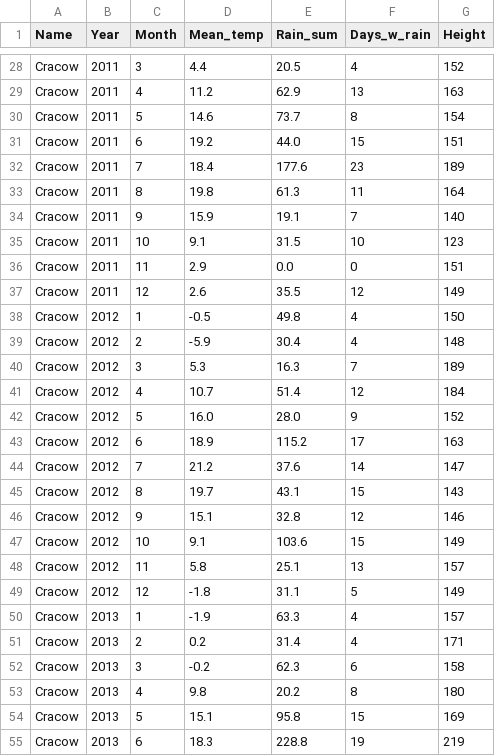
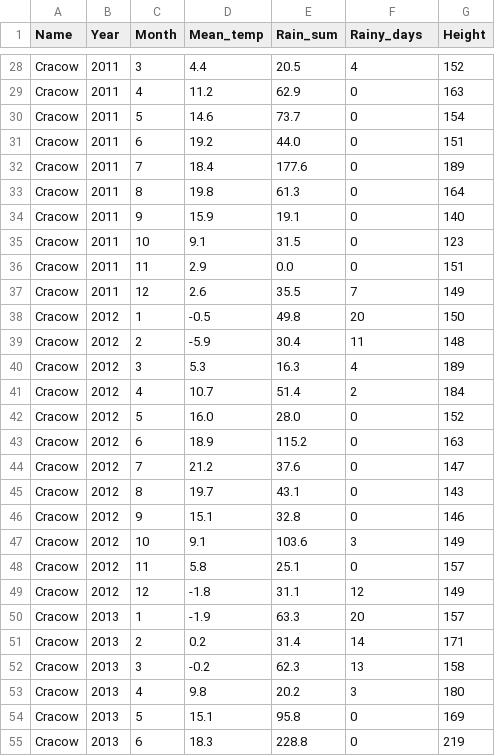
Before and after one commit to JakubBurczyk/DA_WeatherModel, a CSV file: tidy_data.csv, drawn as a sheet; only a part is shown, gaps mark what is left out; the diff covers the shown part only; the diff names each change by its address in the sheet, - before the commit and + after, or states it on an @@ line.

```diff
--- a/tidy_data.csv
+++ b/tidy_data.csv
-F1: Days_w_rain
+F1: Rainy_days
-F29 (Rainy_days): 13
+F29 (Rainy_days): 0
-F30 (Rainy_days): 8
+F30 (Rainy_days): 0
-F31 (Rainy_days): 15
+F31 (Rainy_days): 0
-F32 (Rainy_days): 23
+F32 (Rainy_days): 0
-F33 (Rainy_days): 11
+F33 (Rainy_days): 0
-F34 (Rainy_days): 7
+F34 (Rainy_days): 0
-F35 (Rainy_days): 10
+F35 (Rainy_days): 0
-F37 (Rainy_days): 12
+F37 (Rainy_days): 7
-F38 (Rainy_days): 4
+F38 (Rainy_days): 20
-F39 (Rainy_days): 4
+F39 (Rainy_days): 11
-F40 (Rainy_days): 7
+F40 (Rainy_days): 4
-F41 (Rainy_days): 12
+F41 (Rainy_days): 2
-F42 (Rainy_days): 9
+F42 (Rainy_days): 0
-F43 (Rainy_days): 17
+F43 (Rainy_days): 0
-F44 (Rainy_days): 14
+F44 (Rainy_days): 0
-F45 (Rainy_days): 15
+F45 (Rainy_days): 0
-F46 (Rainy_days): 12
+F46 (Rainy_days): 0
-F47 (Rainy_days): 15
+F47 (Rainy_days): 3
-F48 (Rainy_days): 13
+F48 (Rainy_days): 0
-F49 (Rainy_days): 5
+F49 (Rainy_days): 12
-F50 (Rainy_days): 4
+F50 (Rainy_days): 20
-F51 (Rainy_days): 4
+F51 (Rainy_days): 14
-F52 (Rainy_days): 6
+F52 (Rainy_days): 13
-F53 (Rainy_days): 8
+F53 (Rainy_days): 3
-F54 (Rainy_days): 15
+F54 (Rainy_days): 0
-F55 (Rainy_days): 19
+F55 (Rainy_days): 0
```
Also changed, not shown: 103 edited cells elsewhere in this file, 2 other files.
